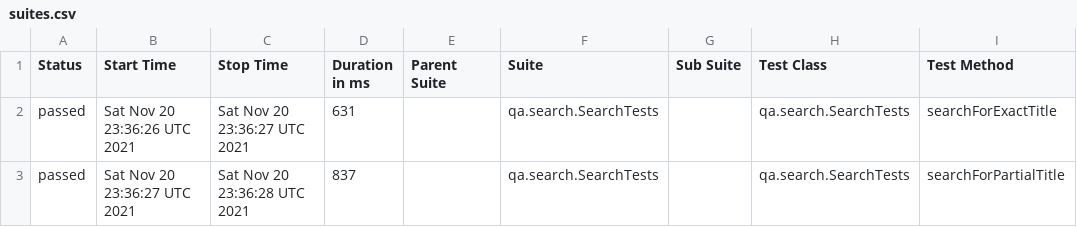
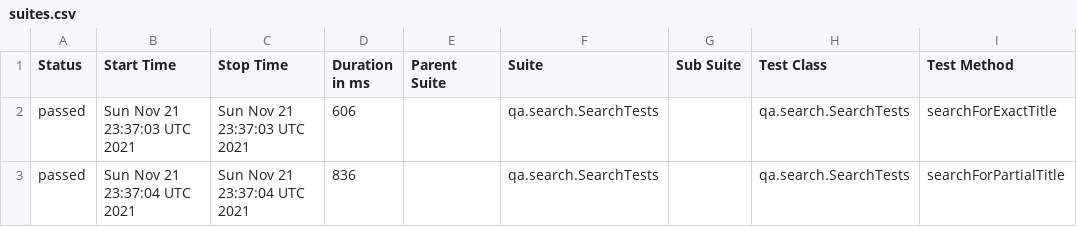
Before and after one commit to reinaldorossetti/playwright-kotlin-junit5, a CSV file: firefox/data/suites.csv, drawn as a sheet; only a part is shown; the diff names each change by its address in the sheet, - before the commit and + after, or states it on an @@ line.

```diff
--- a/firefox/data/suites.csv
+++ b/firefox/data/suites.csv
-B2 (Start Time): Sat Nov 20 23:36:26 UTC 2021
+B2 (Start Time): Sun Nov 21 23:37:03 UTC 2021
-C2 (Stop Time): Sat Nov 20 23:36:27 UTC 2021
+C2 (Stop Time): Sun Nov 21 23:37:03 UTC 2021
-D2 (Duration in ms): 631
+D2 (Duration in ms): 606
-B3 (Start Time): Sat Nov 20 23:36:27 UTC 2021
+B3 (Start Time): Sun Nov 21 23:37:04 UTC 2021
-C3 (Stop Time): Sat Nov 20 23:36:28 UTC 2021
+C3 (Stop Time): Sun Nov 21 23:37:04 UTC 2021
-D3 (Duration in ms): 837
+D3 (Duration in ms): 836
```
Also changed, not shown: 17 other files.
